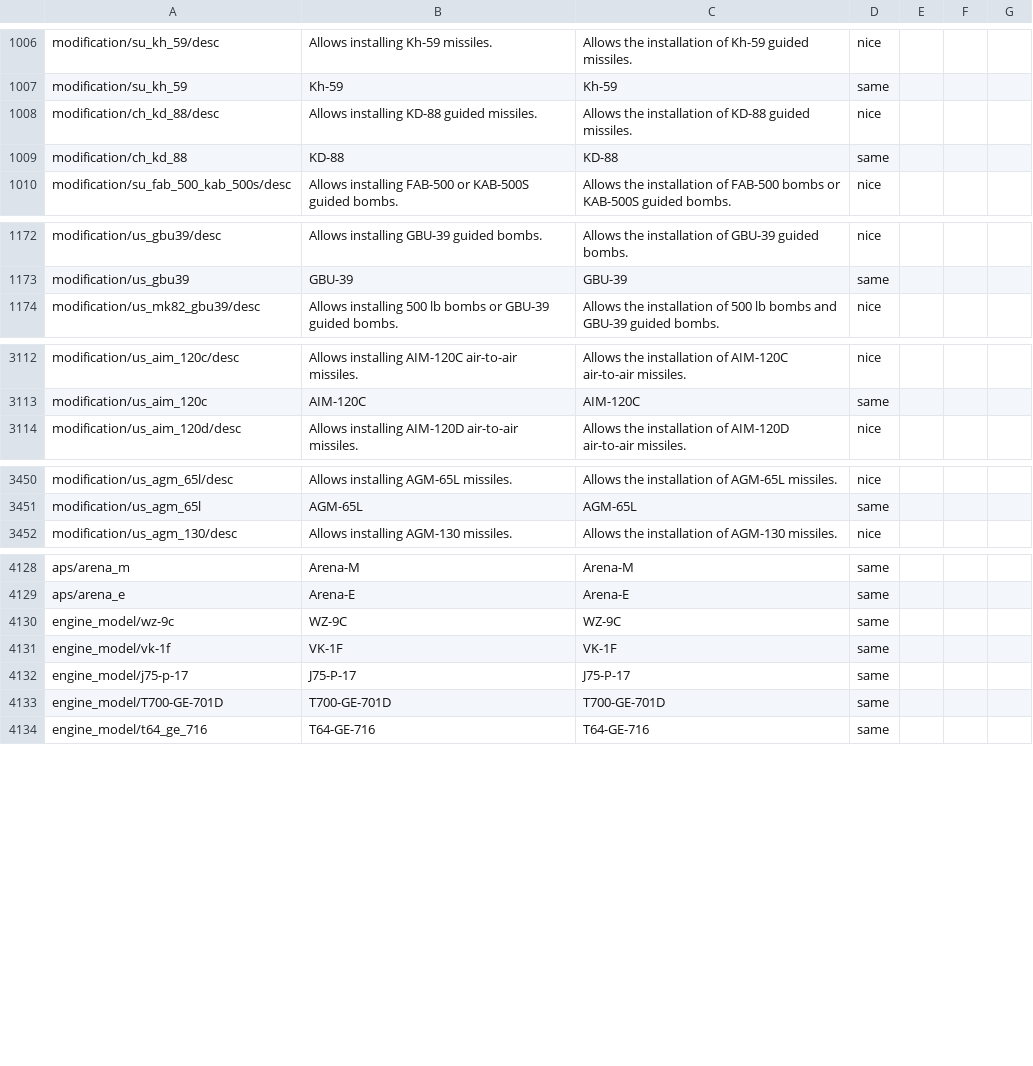
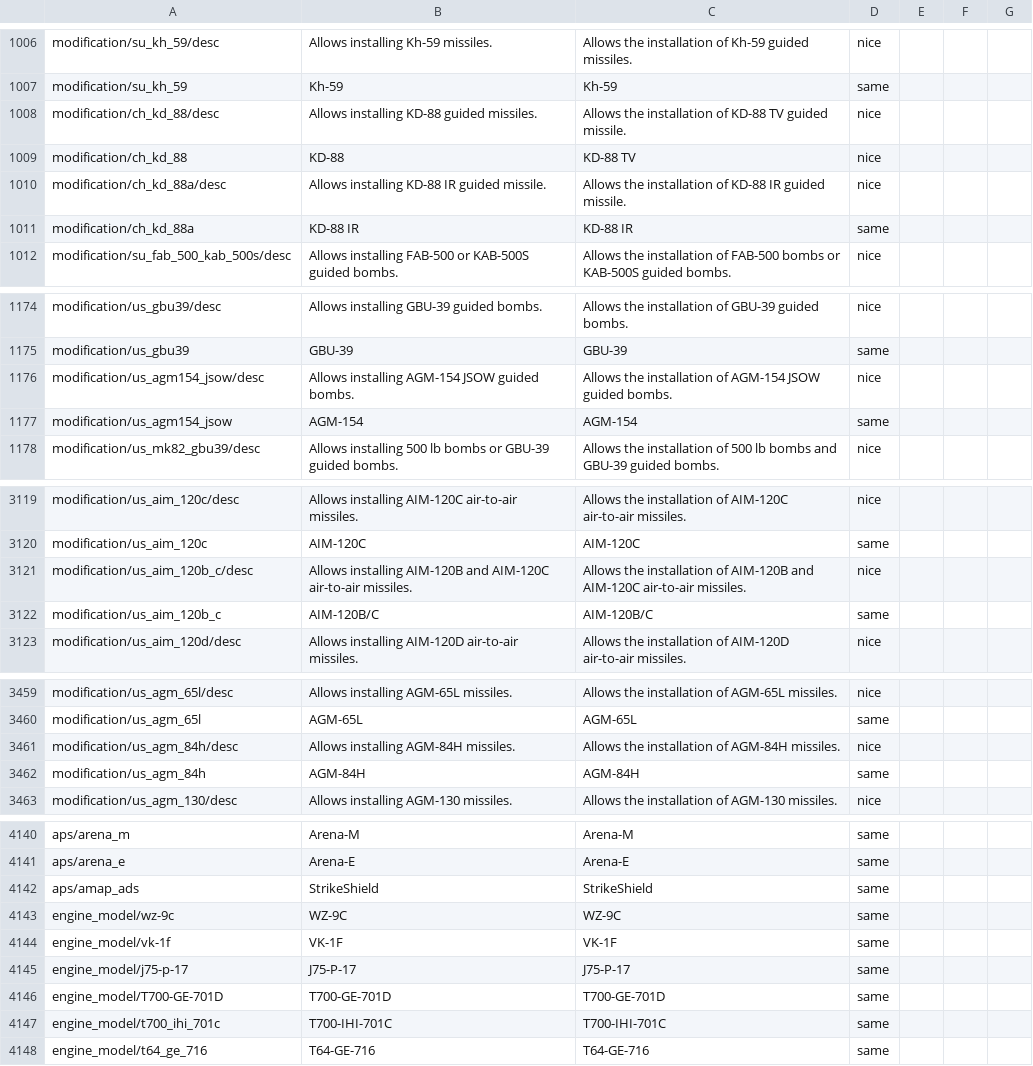
Before and after one commit to mikechuy/SCAM, a CSV file: units_modifications.csv, drawn as a sheet; only a part is shown, gaps mark what is left out; the diff covers the shown part only.

```diff
--- a/units_modifications.csv
+++ b/units_modifications.csv
@@ -1007,4 +1007,6 @@ modification/su_kh_59/desc;Allows installing Kh-59 missiles.;Allows the installa
 modification/su_kh_59;Kh-59;Kh-59;same;;;
-modification/ch_kd_88/desc;Allows installing KD-88 guided missiles.;Allows the installation of KD-88 guided missiles.;nice;;;
-modification/ch_kd_88;KD-88;KD-88;same;;;
+modification/ch_kd_88/desc;Allows installing KD-88 guided missiles.;Allows the installation of KD-88 TV guided missile.;nice;;;
+modification/ch_kd_88;KD-88;KD-88 TV;nice;;;
+modification/ch_kd_88a/desc;Allows installing KD-88 IR guided missile.;Allows the installation of KD-88 IR guided missile.;nice;;;
+modification/ch_kd_88a;KD-88 IR;KD-88 IR;same;;;
 modification/su_fab_500_kab_500s/desc;Allows installing FAB-500 or KAB-500S guided bombs.;Allows the installation of FAB-500 bombs or KAB-500S guided bombs.;nice;;;
@@ -1173,2 +1175,4 @@ modification/us_gbu39/desc;Allows installing GBU-39 guided bombs.;Allows the ins
 modification/us_gbu39;GBU-39;GBU-39;same;;;
+modification/us_agm154_jsow/desc;Allows installing AGM-154 JSOW guided bombs.;Allows the installation of AGM-154 JSOW guided bombs.;nice;;;
+modification/us_agm154_jsow;AGM-154;AGM-154;same;;;
 modification/us_mk82_gbu39/desc;Allows installing 500 lb bombs or GBU-39 guided bombs.;Allows the installation of 500 lb bombs and GBU-39 guided bombs.;nice;;;
@@ -3113,2 +3120,4 @@ modification/us_aim_120c/desc;Allows installing AIM-120C air-to-air missiles.;Al
 modification/us_aim_120c;AIM-120C;AIM-120C;same;;;
+modification/us_aim_120b_c/desc;Allows installing AIM-120B and AIM-120C air-to-air missiles.;Allows the installation of AIM-120B and AIM-120C air-to-air missiles.;nice;;;
+modification/us_aim_120b_c;AIM-120B/C;AIM-120B/C;same;;;
 modification/us_aim_120d/desc;Allows installing AIM-120D air-to-air missiles.;Allows the installation of AIM-120D air-to-air missiles.;nice;;;
@@ -3451,2 +3460,4 @@ modification/us_agm_65l/desc;Allows installing AGM-65L missiles.;Allows the inst
 modification/us_agm_65l;AGM-65L;AGM-65L;same;;;
+modification/us_agm_84h/desc;Allows installing AGM-84H missiles.;Allows the installation of AGM-84H missiles.;nice;;;
+modification/us_agm_84h;AGM-84H;AGM-84H;same;;;
 modification/us_agm_130/desc;Allows installing AGM-130 missiles.;Allows the installation of AGM-130 missiles.;nice;;;
@@ -4129,2 +4141,3 @@ aps/arena_m;Arena-M;Arena-M;same;;;
 aps/arena_e;Arena-E;Arena-E;same;;;
+aps/amap_ads;StrikeShield;StrikeShield;same;;;
 engine_model/wz-9c;WZ-9C;WZ-9C;same;;;
@@ -4133,2 +4146,3 @@ engine_model/j75-p-17;J75-P-17;J75-P-17;same;;;
 engine_model/T700-GE-701D;T700-GE-701D;T700-GE-701D;same;;;
+engine_model/t700_ihi_701c;T700-IHI-701C;T700-IHI-701C;same;;;
 engine_model/t64_ge_716;T64-GE-716;T64-GE-716;same;;;
```
Also changed, not shown: 4 added rows and 6 edited cells elsewhere in this file, inf.csv, menu.csv, 3 other files.
